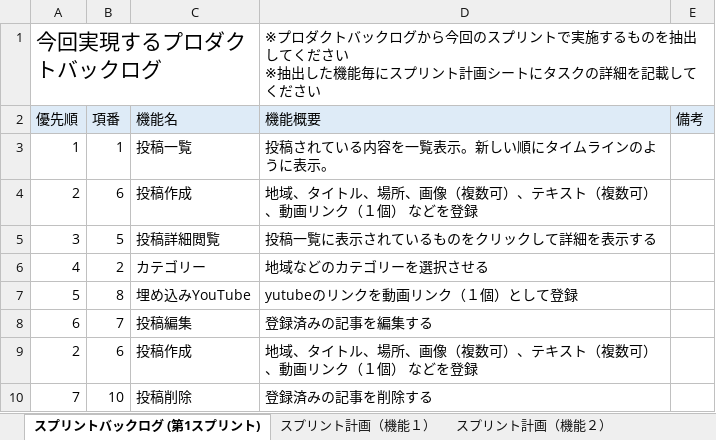
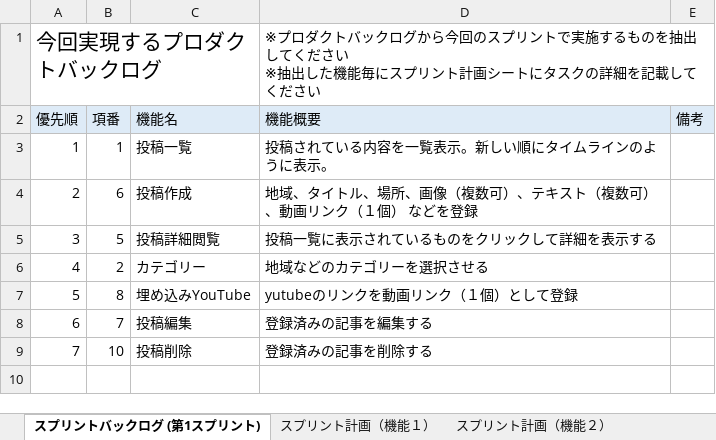
Before and after one commit to fu-syoji-t/SD3D_2023_Scrum3, an Excel workbook: 03スプリントバックログ/Scrum3_スプリントバックログ.xlsx, sheet スプリントバックログ (第1スプリント), drawn as a sheet; values as stored, in another font and other column widths than the file's, no borders; the diff names each change by its address in the sheet, - before the commit and + after, or states it on an @@ line.

Commit message:
up

```diff
--- a/03スプリントバックログ/Scrum3_スプリントバックログ.xlsx (sheet スプリントバックログ (第1スプリント))
+++ b/03スプリントバックログ/Scrum3_スプリントバックログ.xlsx (sheet スプリントバックログ (第1スプリント))
-row 9: 2 | 6 | 投稿作成 | 地域、タイトル、場所、画像（複数可）、テキスト（複数可）、動画リンク（１個） などを登録
```
